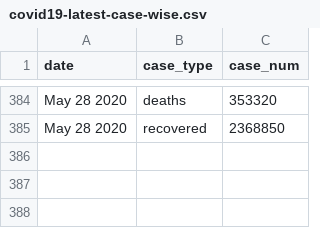
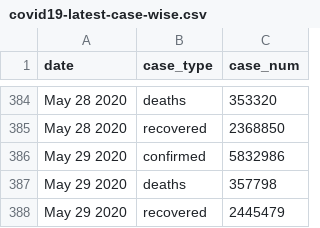
Before and after one commit to bjungbogati/corona_virus_dashboard, a CSV file: data/covid19-latest-case-wise.csv, drawn as a sheet; only a part is shown, gaps mark what is left out.

```diff
--- a/data/covid19-latest-case-wise.csv
+++ b/data/covid19-latest-case-wise.csv
@@ -385 +385,4 @@ May 28 2020,deaths,353320
 May 28 2020,recovered,2368850
+May 29 2020,confirmed,5832986
+May 29 2020,deaths,357798
+May 29 2020,recovered,2445479
```
Also changed, not shown: data/covid19-latest-country-wise.csv, 4 other files.
